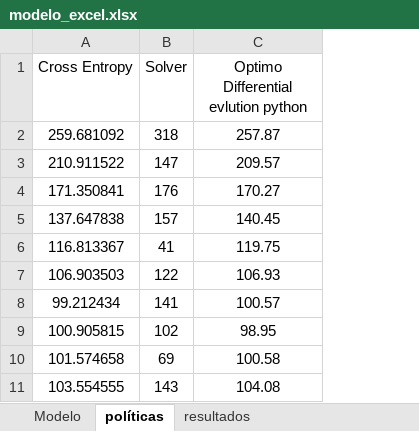
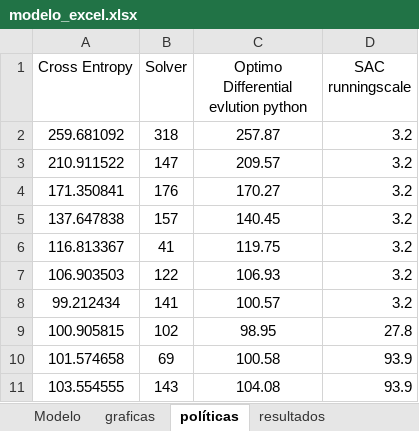
Before and after one commit to juancamiloespana/RL_DS_dynamic, an Excel workbook: RL_DS/utils/modelo_excel.xlsx, sheet políticas, drawn as a sheet; only a part is shown; values as stored, in another font and other column widths than the file's, no borders; the diff names each change by its address in the sheet, - before the commit and + after, or states it on an @@ line.

```diff
--- a/RL_DS/utils/modelo_excel.xlsx (sheet políticas)
+++ b/RL_DS/utils/modelo_excel.xlsx (sheet políticas)
+sheet tab: graficas
+column D (SAC runningscale), rows 2-11: 3.2 | 3.2 | 3.2 | 3.2 | 3.2 | 3.2 | 3.2 | 27.8 | 93.9 | 93.9
```
Also changed, not shown: sheet Modelo, charts or pictures, 12 other files.
